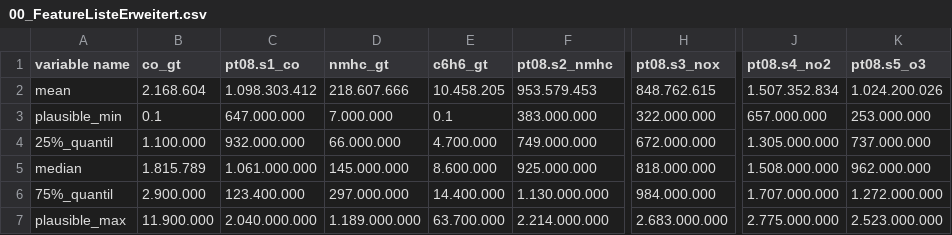
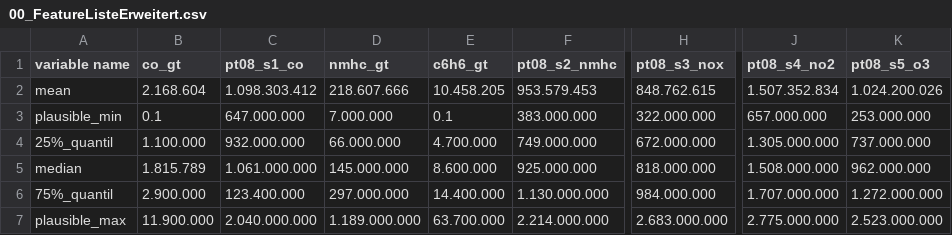
Before and after one commit to SimonB97/Air-regression, a CSV file: src/csv/00_FeatureListeErweitert.csv, drawn as a sheet; only a part is shown, gaps mark what is left out; the diff names each change by its address in the sheet, - before the commit and + after, or states it on an @@ line.

Commit message:
Add files via upload

```diff
--- a/src/csv/00_FeatureListeErweitert.csv
+++ b/src/csv/00_FeatureListeErweitert.csv
-C1: pt08.s1_co
+C1: pt08_s1_co
-F1: pt08.s2_nmhc
+F1: pt08_s2_nmhc
-H1: pt08.s3_nox
+H1: pt08_s3_nox
-J1: pt08.s4_no2
+J1: pt08_s4_no2
-K1: pt08.s5_o3
+K1: pt08_s5_o3
```
